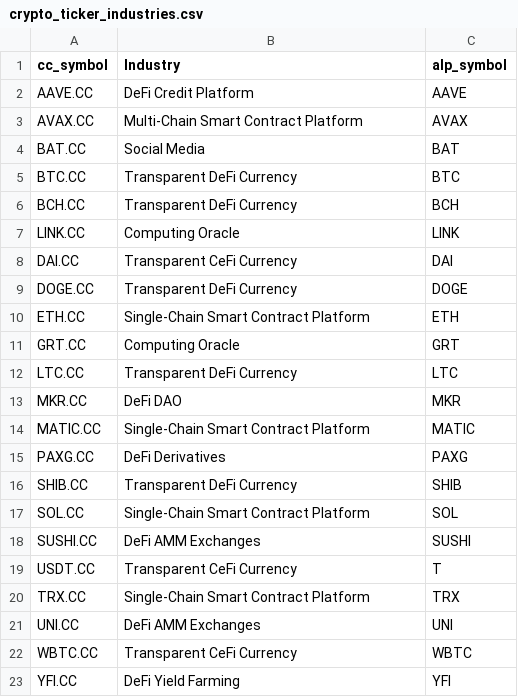
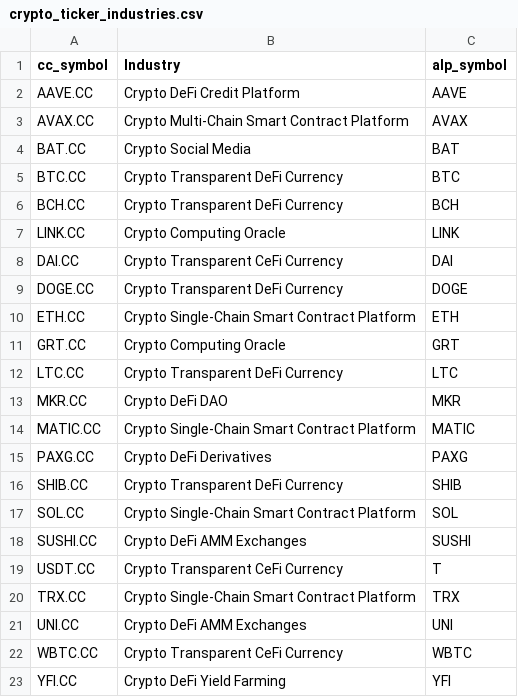
Before and after one commit to gainy-app/gainy, a CSV file: src/meltano/meltano/data/crypto_ticker_industries.csv, drawn as a sheet.

Commit message:
Update crypto_ticker_industries.csv
Renamed Crypto Industries (no more possible conflicts with GICS namings)

```diff
--- a/src/meltano/meltano/data/crypto_ticker_industries.csv
+++ b/src/meltano/meltano/data/crypto_ticker_industries.csv
@@ -1,23 +1,23 @@
 cc_symbol,Industry,alp_symbol
-AAVE.CC,DeFi Credit Platform,AAVE
-AVAX.CC,Multi-Chain Smart Contract Platform,AVAX
-BAT.CC,Social Media,BAT
-BTC.CC,Transparent DeFi Currency,BTC
-BCH.CC,Transparent DeFi Currency,BCH
-LINK.CC,Computing Oracle,LINK
-DAI.CC,Transparent CeFi Currency,DAI
-DOGE.CC,Transparent DeFi Currency,DOGE
-ETH.CC,Single-Chain Smart Contract Platform,ETH
-GRT.CC,Computing Oracle,GRT
-LTC.CC,Transparent DeFi Currency,LTC
-MKR.CC,DeFi DAO,MKR
-MATIC.CC,Single-Chain Smart Contract Platform,MATIC
-PAXG.CC,DeFi Derivatives,PAXG
-SHIB.CC,Transparent DeFi Currency,SHIB
-SOL.CC,Single-Chain Smart Contract Platform,SOL
-SUSHI.CC,DeFi AMM Exchanges,SUSHI
-USDT.CC,Transparent CeFi Currency,T
-TRX.CC,Single-Chain Smart Contract Platform,TRX
-UNI.CC,DeFi AMM Exchanges,UNI
-WBTC.CC,Transparent CeFi Currency,WBTC
-YFI.CC,DeFi Yield Farming,YFI
+AAVE.CC,Crypto DeFi Credit Platform,AAVE
+AVAX.CC,Crypto Multi-Chain Smart Contract Platform,AVAX
+BAT.CC,Crypto Social Media,BAT
+BTC.CC,Crypto Transparent DeFi Currency,BTC
+BCH.CC,Crypto Transparent DeFi Currency,BCH
+LINK.CC,Crypto Computing Oracle,LINK
+DAI.CC,Crypto Transparent CeFi Currency,DAI
+DOGE.CC,Crypto Transparent DeFi Currency,DOGE
+ETH.CC,Crypto Single-Chain Smart Contract Platform,ETH
+GRT.CC,Crypto Computing Oracle,GRT
+LTC.CC,Crypto Transparent DeFi Currency,LTC
+MKR.CC,Crypto DeFi DAO,MKR
+MATIC.CC,Crypto Single-Chain Smart Contract Platform,MATIC
+PAXG.CC,Crypto DeFi Derivatives,PAXG
+SHIB.CC,Crypto Transparent DeFi Currency,SHIB
+SOL.CC,Crypto Single-Chain Smart Contract Platform,SOL
+SUSHI.CC,Crypto DeFi AMM Exchanges,SUSHI
+USDT.CC,Crypto Transparent CeFi Currency,T
+TRX.CC,Crypto Single-Chain Smart Contract Platform,TRX
+UNI.CC,Crypto DeFi AMM Exchanges,UNI
+WBTC.CC,Crypto Transparent CeFi Currency,WBTC
+YFI.CC,Crypto DeFi Yield Farming,YFI
```
